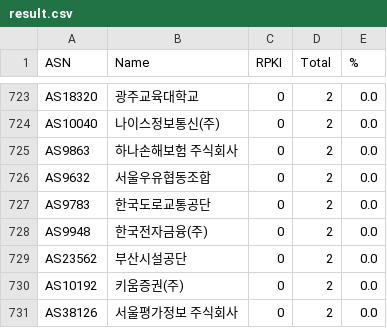
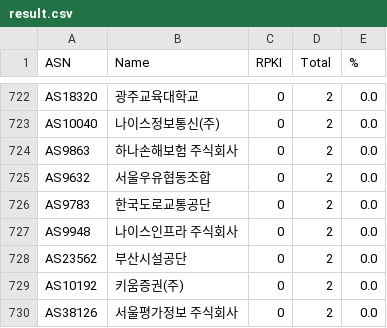
Before and after one commit to dxdxdt/rpki-tracker-kr, a CSV file: result.csv, drawn as a sheet; only a part is shown, gaps mark what is left out; the diff covers the shown part only.

```diff
--- a/result.csv
+++ b/result.csv
@@ -727,3 +726,3 @@ AS9632,서울우유협동조합,0,2,0.0
 AS9783,한국도로교통공단,0,2,0.0
-AS9948,한국전자금융(주),0,2,0.0
+AS9948,나이스인프라 주식회사,0,2,0.0
 AS23562,부산시설공단,0,2,0.0
```
Also changed, not shown: 3 added rows, 4 removed rows and 12 edited cells elsewhere in this file, result6.csv, 8 other files.
